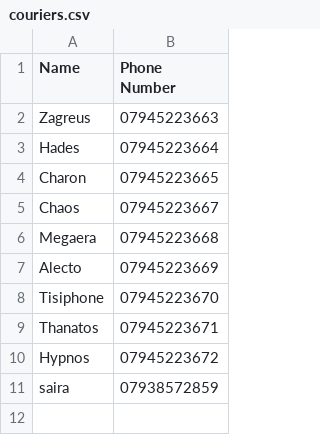
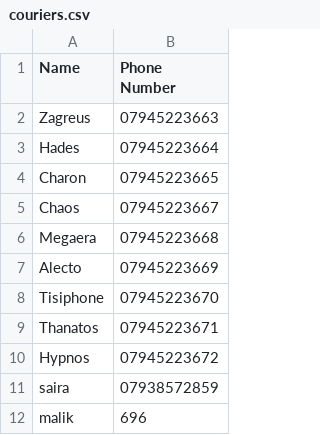
Before and after one commit to Xenobita/mini-project, a CSV file: couriers.csv, drawn as a sheet.

```diff
--- a/couriers.csv
+++ b/couriers.csv
@@ -11 +11,2 @@ Hypnos,07945223672
 saira,07938572859
+malik,696
```
Also changed, not shown: orders.csv, products.csv, 4 other files.
